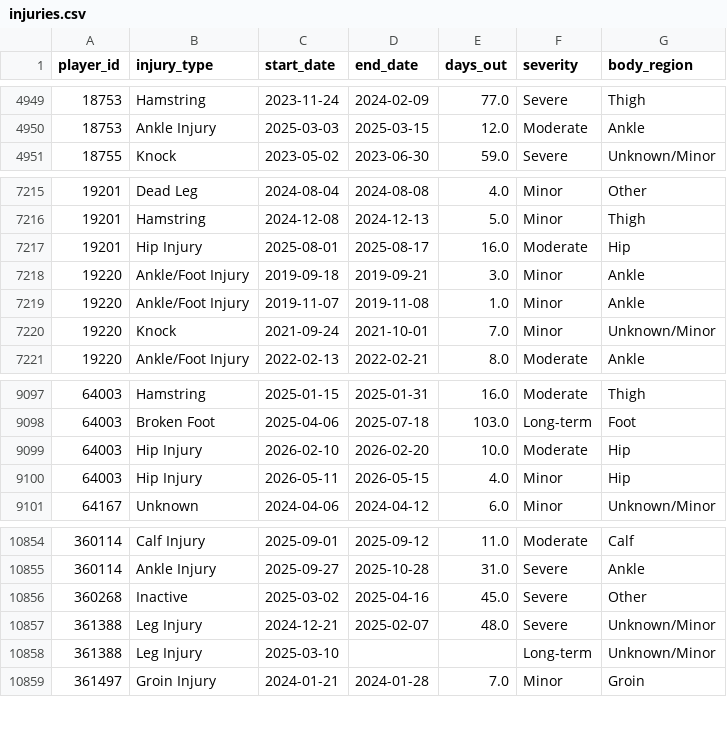
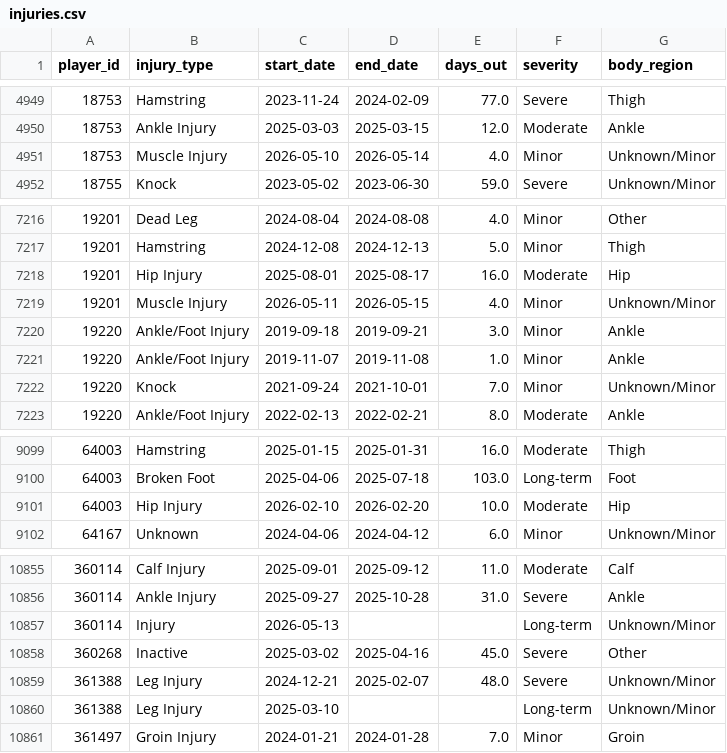
Before and after one commit to de1vos/sports-injury-indicator, a CSV file: data/injuries.csv, drawn as a sheet; only a part is shown, gaps mark what is left out; removed rows and columns are numbered as before the commit, all else as after; the diff names each change by its address in the sheet, - before the commit and + after, or states it on an @@ line.

```diff
--- a/data/injuries.csv
+++ b/data/injuries.csv
+row 4951: 18753 | Muscle Injury | 2026-05-10 | 2026-05-14 | 4.0 | Minor | Unknown/Minor
+row 7219: 19201 | Muscle Injury | 2026-05-11 | 2026-05-15 | 4.0 | Minor | Unknown/Minor
-row 9100: 64003 | Hip Injury | 2026-05-11 | 2026-05-15 | 4.0 | Minor | Hip
+row 10857: 360114 | Injury | 2026-05-13 |  |  | Long-term | Unknown/Minor
```
Also changed, not shown: 3 other files.
